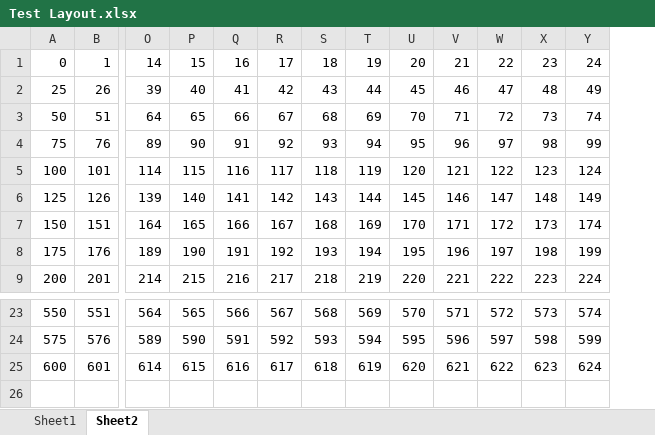
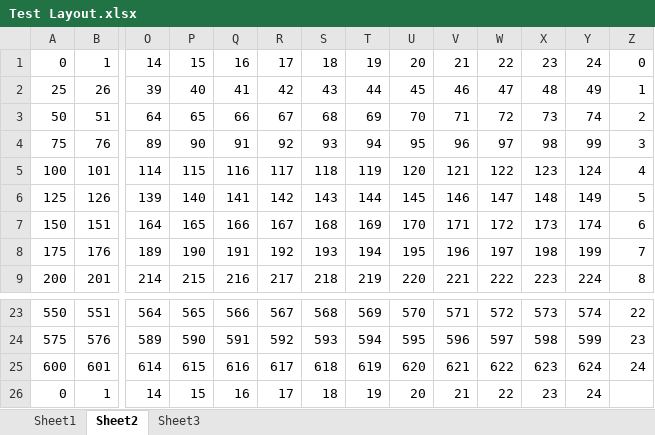
Before and after one commit to clee0/Clue, an Excel workbook: Test Layout.xlsx, sheet Sheet2, drawn as a sheet; only a part is shown, gaps mark what is left out; values as stored, in another font and other column widths than the file's, no cell formats; rows hold the shown columns only; the diff names each change by its address in the sheet, - before the commit and + after, or states it on an @@ line.

```diff
--- a/Test Layout.xlsx (sheet Sheet2)
+++ b/Test Layout.xlsx (sheet Sheet2)
+sheet tab: Sheet3
+column Z, rows 1-9: 0 | 1 | 2 | 3 | 4 | 5 | 6 | 7 | 8; rows 23-25: 22 | 23 | 24
+row 26: 0 | 1 | 14 | 15 | 16 | 17 | 18 | 19 | 20 | 21 | 22 | 23 | 24
```
Also changed, not shown: cell formats, 6 other files.
